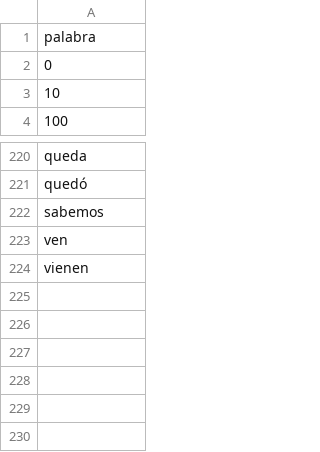
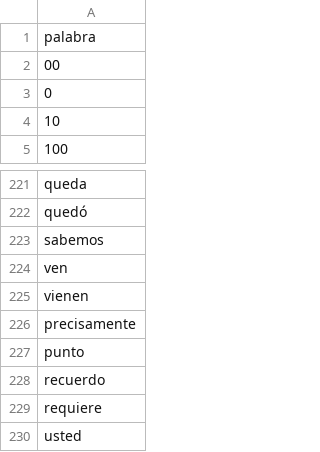
Before and after one commit to OscUrPS/CIMAT, a CSV file: CD/CATALOGS/stop_words.csv, drawn as a sheet; only a part is shown, gaps mark what is left out; the diff names each change by its address in the sheet, - before the commit and + after, or states it on an @@ line.

Commit message:
Add files via upload

```diff
--- a/CD/CATALOGS/stop_words.csv
+++ b/CD/CATALOGS/stop_words.csv
+row 2: 00
+row 226: precisamente
+row 227: punto
+row 228: recuerdo
+row 229: requiere
+row 230: usted
```
